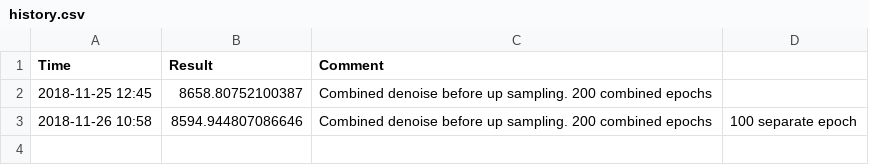
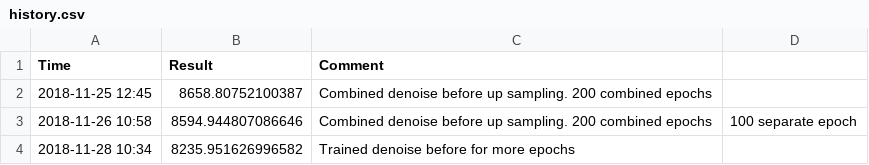
Before and after one commit to zli117/XRaySuperRes, a CSV file: out/history.csv, drawn as a sheet.

Commit message:
New submission

```diff
--- a/out/history.csv
+++ b/out/history.csv
@@ -3 +3,2 @@ Time, Result, Comment
 2018-11-26 10:58, 8594.944807086646, Combined denoise before up sampling. 200 combined epochs, 100 separate epoch
+2018-11-28 10:34, 8235.951626996582, Trained denoise before for more epochs
```
